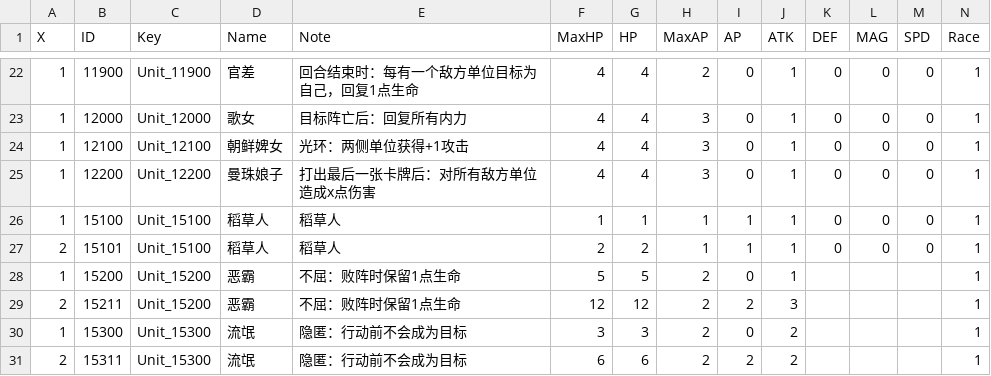
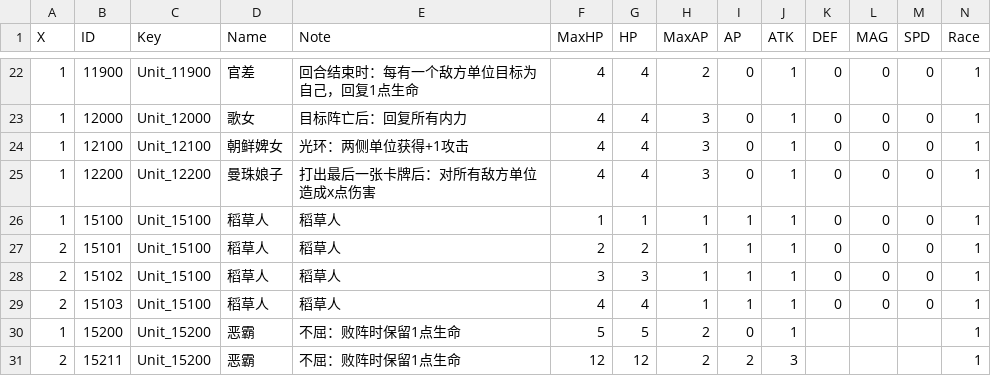
Before and after one commit to BaZhuaYu/InnPC, a CSV file: InnPC/Assets/Resources/Data/InnPC - Unit.csv, drawn as a sheet; only a part is shown, gaps mark what is left out; the shorter side is filled out with more unchanged rows; rows hold the shown columns only; the diff names each change by its address in the sheet, - before the commit and + after, or states it on an @@ line.

```diff
--- a/InnPC/Assets/Resources/Data/InnPC - Unit.csv
+++ b/InnPC/Assets/Resources/Data/InnPC - Unit.csv
+row 28: 2 | 15102 | Unit_15100 | 稻草人 | 稻草人 | 3 | 3 | 1 | 1 | 1 | 0 | 0 | 0 | 1
+row 29: 2 | 15103 | Unit_15100 | 稻草人 | 稻草人 | 4 | 4 | 1 | 1 | 1 | 0 | 0 | 0 | 1
```
Also changed, not shown: InnPC/Assets/Resources/Data/InnPC - Card.csv, InnPC/Assets/Resources/Data/InnPC - Level.csv, 10 other files.
